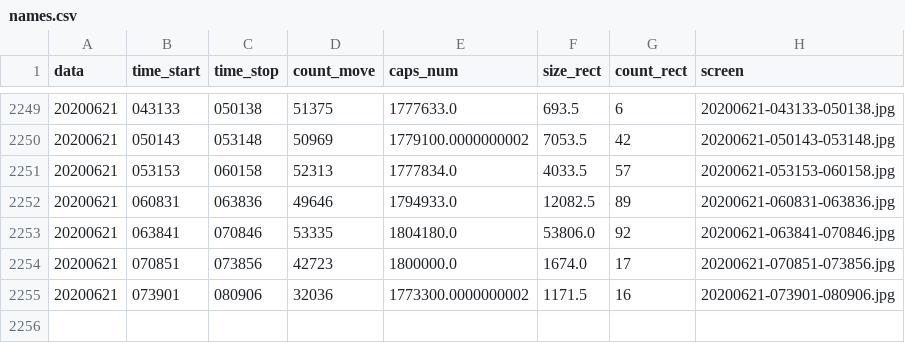
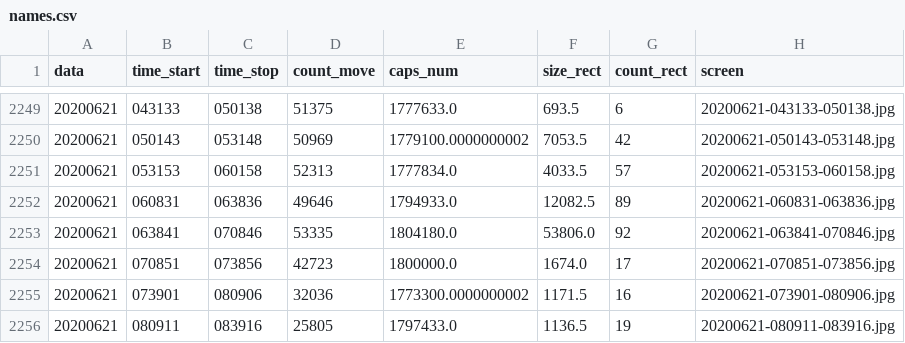
Before and after one commit to va1entei/puszcza_cam1, a CSV file: insec/names.csv, drawn as a sheet; only a part is shown, gaps mark what is left out; the diff names each change by its address in the sheet, - before the commit and + after, or states it on an @@ line.

```diff
--- a/insec/names.csv
+++ b/insec/names.csv
+row 2256: 20200621 | 080911 | 083916 | 25805 | 1797433.0 | 1136.5 | 19 | 20200621-080911-083916.jpg
```
Also changed, not shown: 2 other files.
